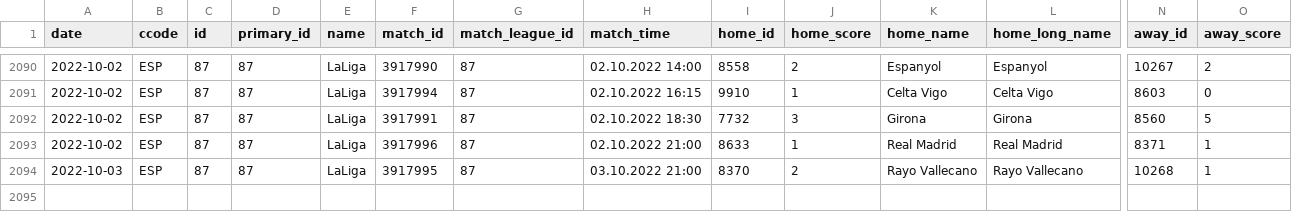
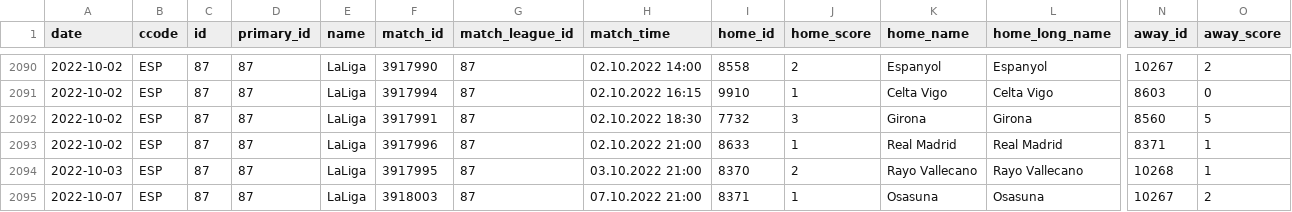
Before and after one commit to JaseZiv/worldfootballR_data, a CSV file: data/fotmob_matches_by_date/87_matches_by_date.csv, drawn as a sheet; only a part is shown, gaps mark what is left out; rows hold the shown columns only; the diff names each change by its address in the sheet, - before the commit and + after, or states it on an @@ line.

```diff
--- a/data/fotmob_matches_by_date/87_matches_by_date.csv
+++ b/data/fotmob_matches_by_date/87_matches_by_date.csv
+row 2095: 2022-10-07 | ESP | 87 | 87 | LaLiga | 3918003 | 87 | 07.10.2022 21:00 | 8371 | 1 | Osasuna | Osasuna | 10267 | 2
```
Also changed, not shown: data/fotmob_matches_by_date/53_matches_by_date.csv, data/fotmob_matches_by_date/54_matches_by_date.csv, 11 other files.
